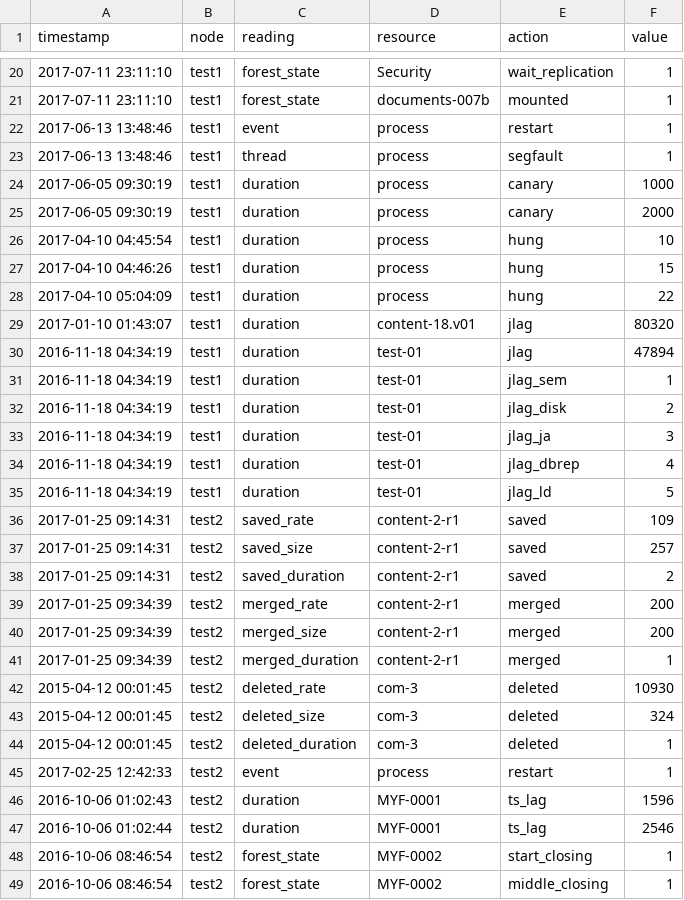
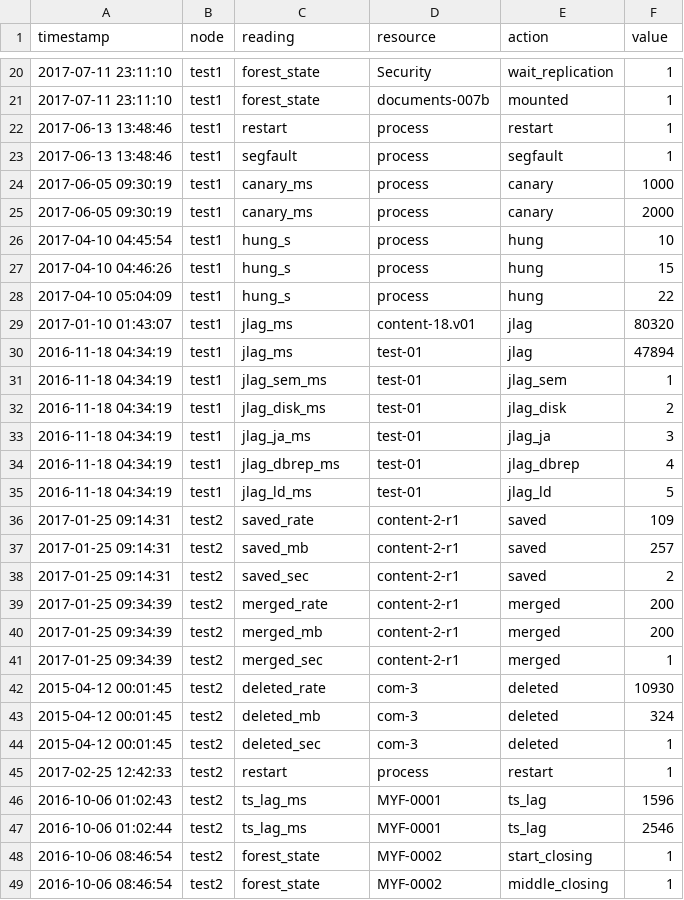
Before and after one commit to chamlin/logproc, a CSV file: logstats.csv, drawn as a sheet; only a part is shown, gaps mark what is left out; the diff covers the shown part only.

```diff
--- a/logstats.csv
+++ b/logstats.csv
@@ -21,28 +21,28 @@ timestamp,node,reading,resource,action,value
 2017-07-11 23:11:10,test1,forest_state,documents-007b,mounted,1
-2017-06-13 13:48:46,test1,event,process,restart,1
-2017-06-13 13:48:46,test1,thread,process,segfault,1
-2017-06-05 09:30:19,test1,duration,process,canary,1000
-2017-06-05 09:30:19,test1,duration,process,canary,2000
-2017-04-10 04:45:54,test1,duration,process,hung,10
-2017-04-10 04:46:26,test1,duration,process,hung,15
-2017-04-10 05:04:09,test1,duration,process,hung,22
-2017-01-10 01:43:07,test1,duration,content-18.v01,jlag,80320
-2016-11-18 04:34:19,test1,duration,test-01,jlag,47894
-2016-11-18 04:34:19,test1,duration,test-01,jlag_sem,1
-2016-11-18 04:34:19,test1,duration,test-01,jlag_disk,2
-2016-11-18 04:34:19,test1,duration,test-01,jlag_ja,3
-2016-11-18 04:34:19,test1,duration,test-01,jlag_dbrep,4
-2016-11-18 04:34:19,test1,duration,test-01,jlag_ld,5
+2017-06-13 13:48:46,test1,restart,process,restart,1
+2017-06-13 13:48:46,test1,segfault,process,segfault,1
+2017-06-05 09:30:19,test1,canary_ms,process,canary,1000
+2017-06-05 09:30:19,test1,canary_ms,process,canary,2000
+2017-04-10 04:45:54,test1,hung_s,process,hung,10
+2017-04-10 04:46:26,test1,hung_s,process,hung,15
+2017-04-10 05:04:09,test1,hung_s,process,hung,22
+2017-01-10 01:43:07,test1,jlag_ms,content-18.v01,jlag,80320
+2016-11-18 04:34:19,test1,jlag_ms,test-01,jlag,47894
+2016-11-18 04:34:19,test1,jlag_sem_ms,test-01,jlag_sem,1
+2016-11-18 04:34:19,test1,jlag_disk_ms,test-01,jlag_disk,2
+2016-11-18 04:34:19,test1,jlag_ja_ms,test-01,jlag_ja,3
+2016-11-18 04:34:19,test1,jlag_dbrep_ms,test-01,jlag_dbrep,4
+2016-11-18 04:34:19,test1,jlag_ld_ms,test-01,jlag_ld,5
 2017-01-25 09:14:31,test2,saved_rate,content-2-r1,saved,109
-2017-01-25 09:14:31,test2,saved_size,content-2-r1,saved,257
-2017-01-25 09:14:31,test2,saved_duration,content-2-r1,saved,2
+2017-01-25 09:14:31,test2,saved_mb,content-2-r1,saved,257
+2017-01-25 09:14:31,test2,saved_sec,content-2-r1,saved,2
 2017-01-25 09:34:39,test2,merged_rate,content-2-r1,merged,200
-2017-01-25 09:34:39,test2,merged_size,content-2-r1,merged,200
-2017-01-25 09:34:39,test2,merged_duration,content-2-r1,merged,1
+2017-01-25 09:34:39,test2,merged_mb,content-2-r1,merged,200
+2017-01-25 09:34:39,test2,merged_sec,content-2-r1,merged,1
 2015-04-12 00:01:45,test2,deleted_rate,com-3,deleted,10930
-2015-04-12 00:01:45,test2,deleted_size,com-3,deleted,324
-2015-04-12 00:01:45,test2,deleted_duration,com-3,deleted,1
-2017-02-25 12:42:33,test2,event,process,restart,1
-2016-10-06 01:02:43,test2,duration,MYF-0001,ts_lag,1596
-2016-10-06 01:02:44,test2,duration,MYF-0001,ts_lag,2546
+2015-04-12 00:01:45,test2,deleted_mb,com-3,deleted,324
+2015-04-12 00:01:45,test2,deleted_sec,com-3,deleted,1
+2017-02-25 12:42:33,test2,restart,process,restart,1
+2016-10-06 01:02:43,test2,ts_lag_ms,MYF-0001,ts_lag,1596
+2016-10-06 01:02:44,test2,ts_lag_ms,MYF-0001,ts_lag,2546
 2016-10-06 08:46:54,test2,forest_state,MYF-0002,start_closing,1
```
Also changed, not shown: 27 edited cells elsewhere in this file, 2 other files.
